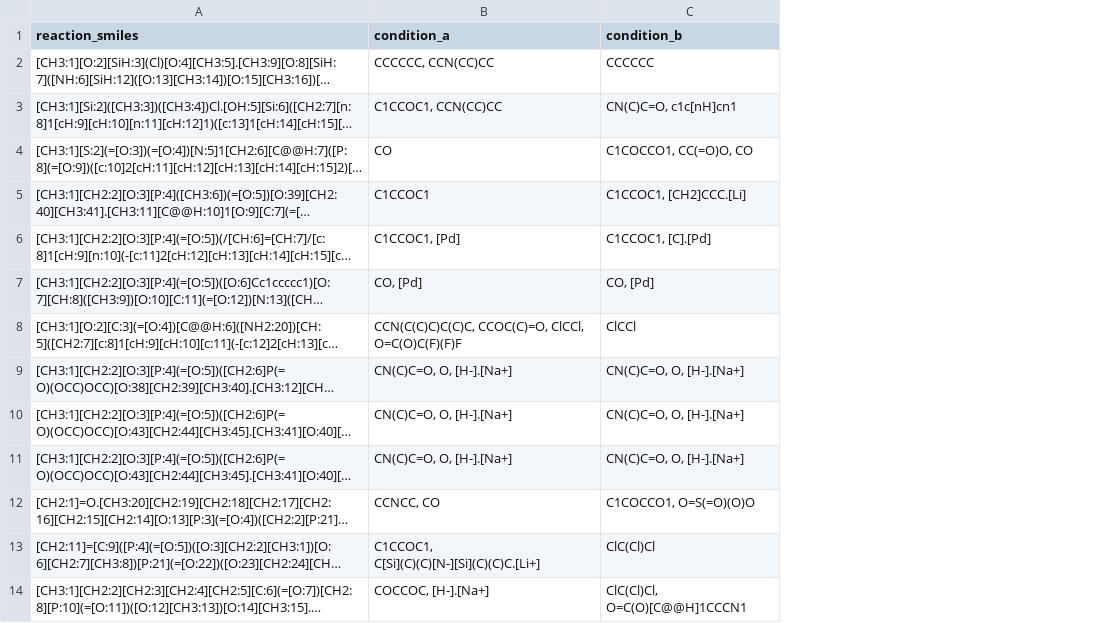
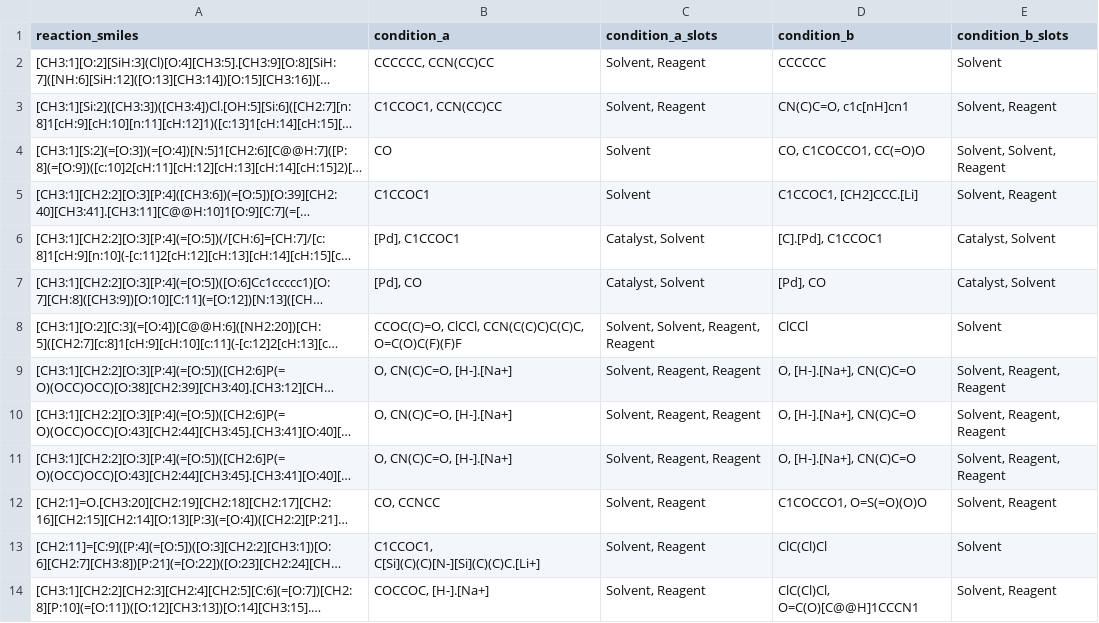
Before and after one commit to hyukjunlim/UniCon-Expert, a CSV file: annotation_input_data_0_50.csv, drawn as a sheet; only a part is shown; long unchanged cells end in …; addresses are those after the commit; the diff covers the shown part only; the diff names each change by its address in the sheet, - before the commit and + after, or states it on an @@ line.

```diff
--- a/annotation_input_data_0_50.csv
+++ b/annotation_input_data_0_50.csv
+column C (condition_a_slots), rows 2-14: Solvent, Reagent | Solvent, Reagent | Solvent | Solvent | Catalyst, Solvent | Catalyst, Solvent | Solvent, Solvent, Reagent, Reagent | Solvent, Reagent, Reagent | Solvent, Reagent, Reagent | Solvent, Reagent, Reagent | Solvent, Reagent | Solvent, Reagent | Solvent, Reagent
+column E (condition_b_slots), rows 2-14: Solvent | Solvent, Reagent | Solvent, Solvent, Reagent | Solvent, Reagent | Catalyst, Solvent | Catalyst, Solvent | Solvent | Solvent, Reagent, Reagent | Solvent, Reagent, Reagent | Solvent, Reagent, Reagent | Solvent, Reagent | Solvent | Solvent, Reagent
-D4 (condition_b): C1COCCO1, CC(=O)O, CO
+D4 (condition_b): CO, C1COCCO1, CC(=O)O
-B6 (condition_a): C1CCOC1, [Pd]
+B6 (condition_a): [Pd], C1CCOC1
-D6 (condition_b): C1CCOC1, [C].[Pd]
+D6 (condition_b): [C].[Pd], C1CCOC1
-B7 (condition_a): CO, [Pd]
+B7 (condition_a): [Pd], CO
-D7 (condition_b): CO, [Pd]
+D7 (condition_b): [Pd], CO
-B8 (condition_a): CCN(C(C)C)C(C)C, CCOC(C)=O, ClCCl, O=C(O)C(F)(F)F
+B8 (condition_a): CCOC(C)=O, ClCCl, CCN(C(C)C)C(C)C, O=C(O)C(F)(F)F
-B9:B11 (condition_a): CN(C)C=O, O, [H-].[Na+]
+B9:B11 (condition_a): O, CN(C)C=O, [H-].[Na+]
-D9:D11 (condition_b): CN(C)C=O, O, [H-].[Na+]
+D9:D11 (condition_b): O, [H-].[Na+], CN(C)C=O
-B12 (condition_a): CCNCC, CO
+B12 (condition_a): CO, CCNCC
```
Also changed, not shown: 19 edited cells elsewhere in this file, 11 other files.
